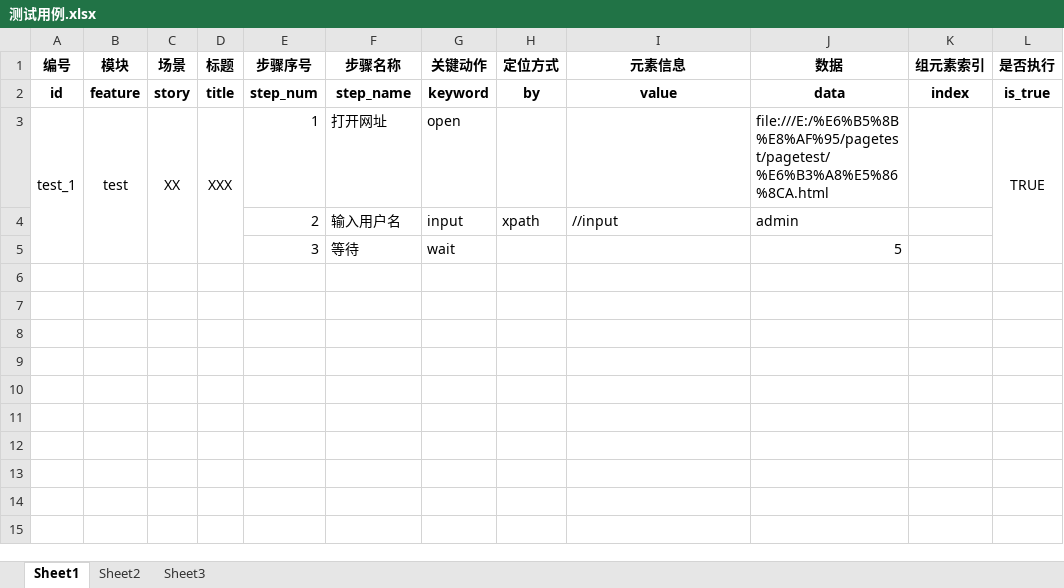
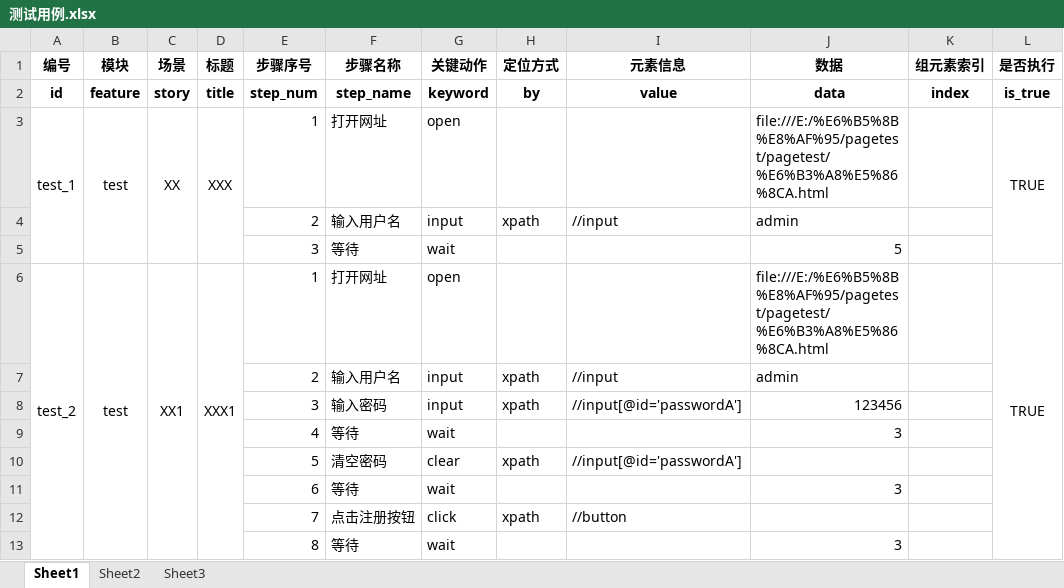
Before and after one commit to mell132/webui_kdt_framework, an Excel workbook: data/测试用例.xlsx, sheet Sheet1, drawn as a sheet; values as stored, in another font and other column widths than the file's, no borders; the diff names each change by its address in the sheet, - before the commit and + after, or states it on an @@ line.

```diff
--- a/data/测试用例.xlsx (sheet Sheet1)
+++ b/data/测试用例.xlsx (sheet Sheet1)
+row 6: test_2 | test | XX1 | XXX1 | 1 | 打开网址 | open |  |  | file:///E:/%E6%B5%8B%E8%AF%95/pagetest/pagetest/%E6%B3%A8%E5%86%8CA.html |  | TRUE
+row 7:  |  |  |  | 2 | 输入用户名 | input | xpath | //input | admin
+row 8:  |  |  |  | 3 | 输入密码 | input | xpath | //input[@id='passwordA'] | 123456
+row 9:  |  |  |  | 4 | 等待 | wait |  |  | 3
+row 10:  |  |  |  | 5 | 清空密码 | clear | xpath | //input[@id='passwordA']
+row 11:  |  |  |  | 6 | 等待 | wait |  |  | 3
+row 12:  |  |  |  | 7 | 点击注册按钮 | click | xpath | //button
+row 13:  |  |  |  | 8 | 等待 | wait |  |  | 3
```
Also changed, not shown: 55 other files.
